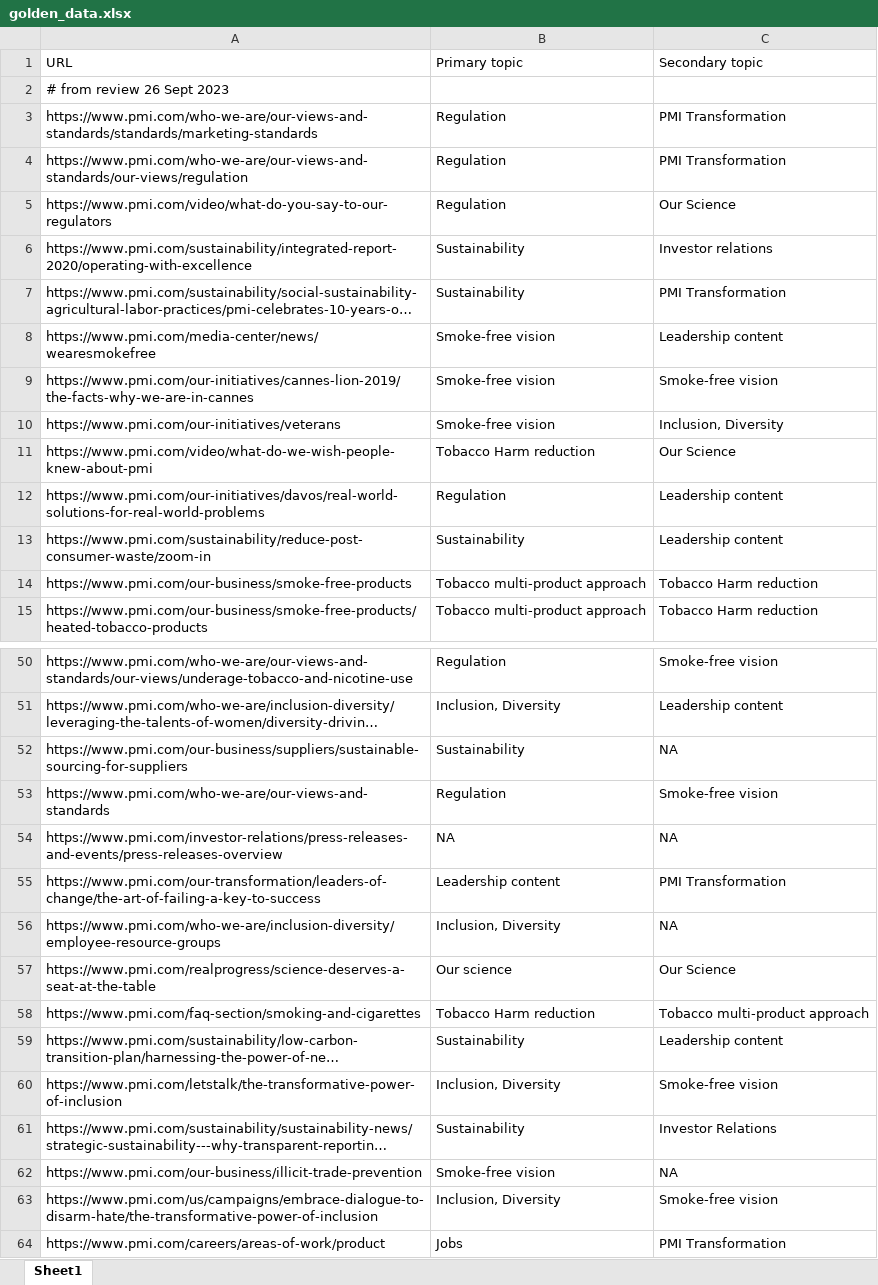
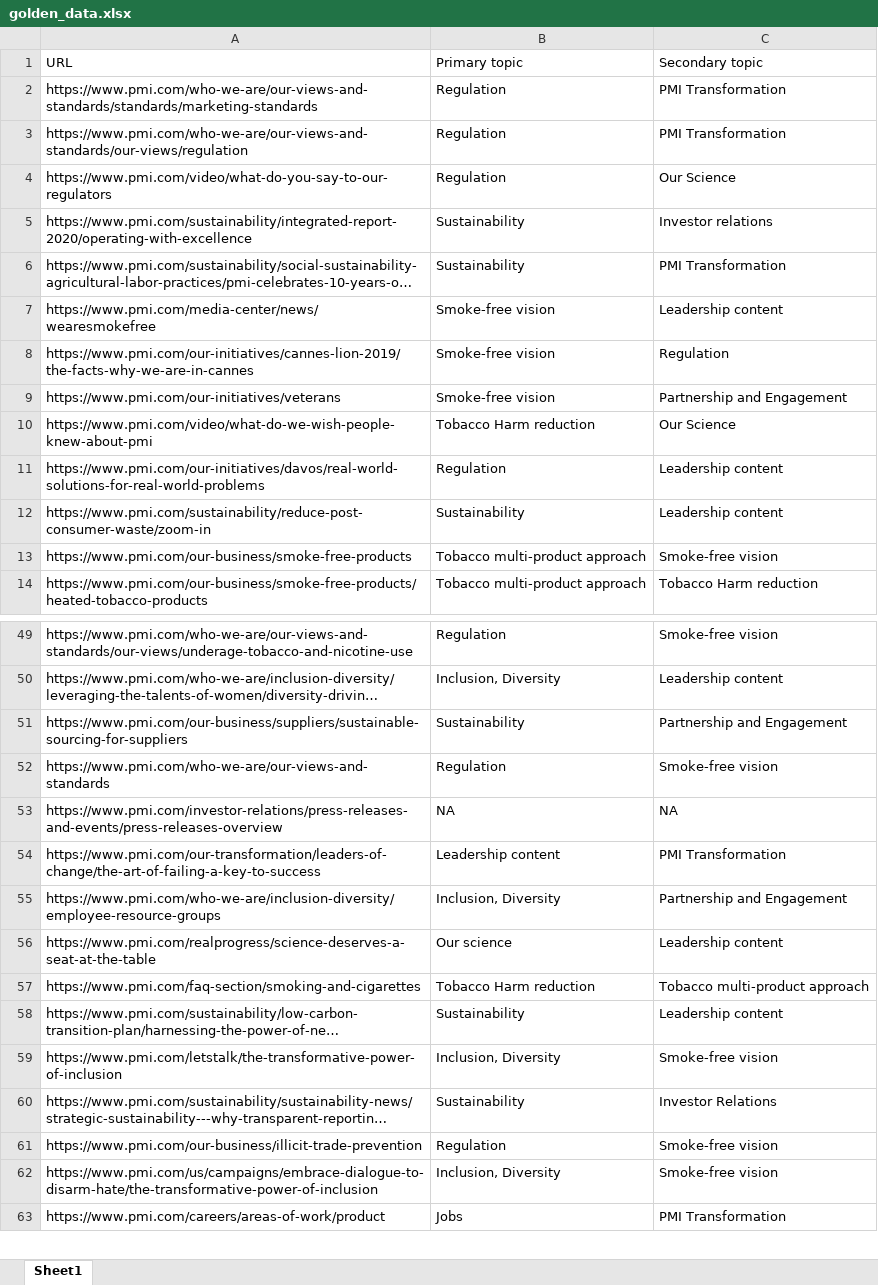
Before and after one commit to PavelAgurov/GptTest1, an Excel workbook: golden-data/golden_data.xlsx, sheet Sheet1, drawn as a sheet; only a part is shown, gaps mark what is left out; long unchanged cells end in …; values as stored, in another font and other column widths than the file's, no cell formats; removed rows and columns are numbered as before the commit, all else as after; the diff covers the shown part only; the diff names each change by its address in the sheet, - before the commit and + after, or states it on an @@ line.

```diff
--- a/golden-data/golden_data.xlsx (sheet Sheet1)
+++ b/golden-data/golden_data.xlsx (sheet Sheet1)
-row 2: # from review 26 Sept 2023
-C8 (Secondary topic): Smoke-free vision
+C8 (Secondary topic): Regulation
-C9 (Secondary topic): Inclusion, Diversity
+C9 (Secondary topic): Partnership and Engagement
-C13 (Secondary topic): Tobacco Harm reduction
+C13 (Secondary topic): Smoke-free vision
-C51 (Secondary topic): NA
+C51 (Secondary topic): Partnership and Engagement
-C55 (Secondary topic): NA
+C55 (Secondary topic): Partnership and Engagement
-C56 (Secondary topic): Our Science
+C56 (Secondary topic): Leadership content
-B61 (Primary topic): Smoke-free vision
+B61 (Primary topic): Regulation
-C61 (Secondary topic): NA
+C61 (Secondary topic): Smoke-free vision
```
Also changed, not shown: 18 edited cells elsewhere in this sheet, cell formats.
